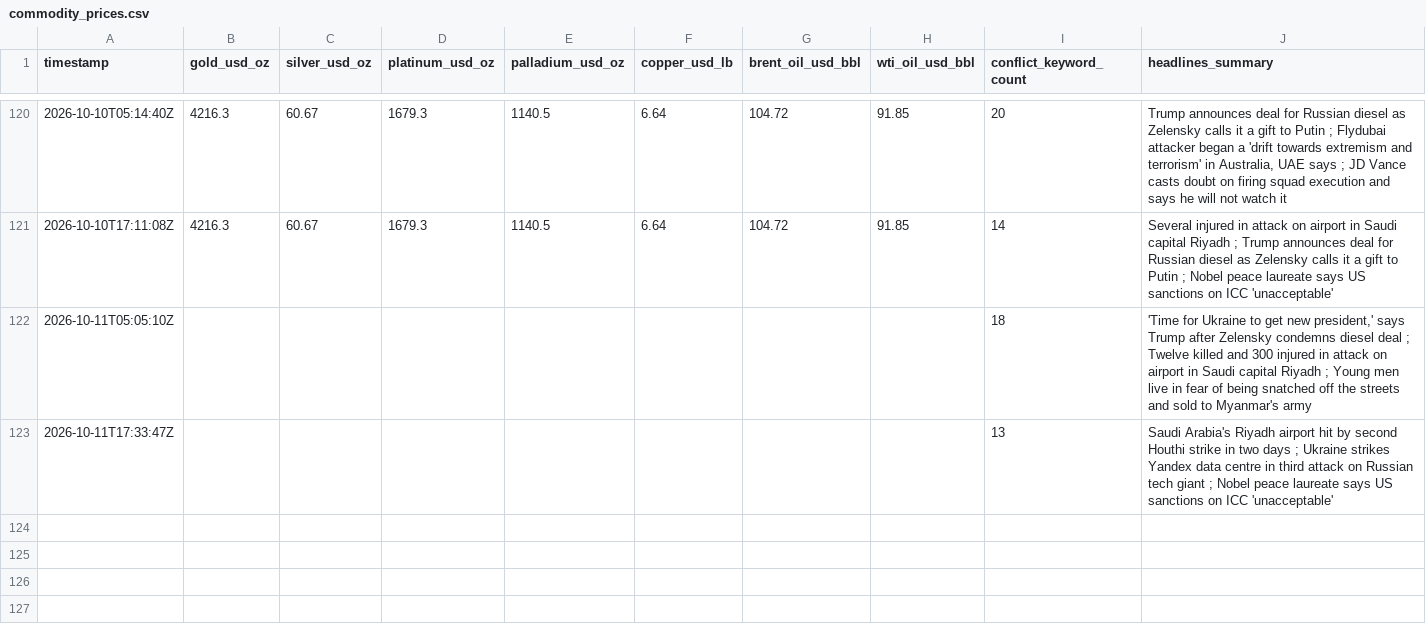
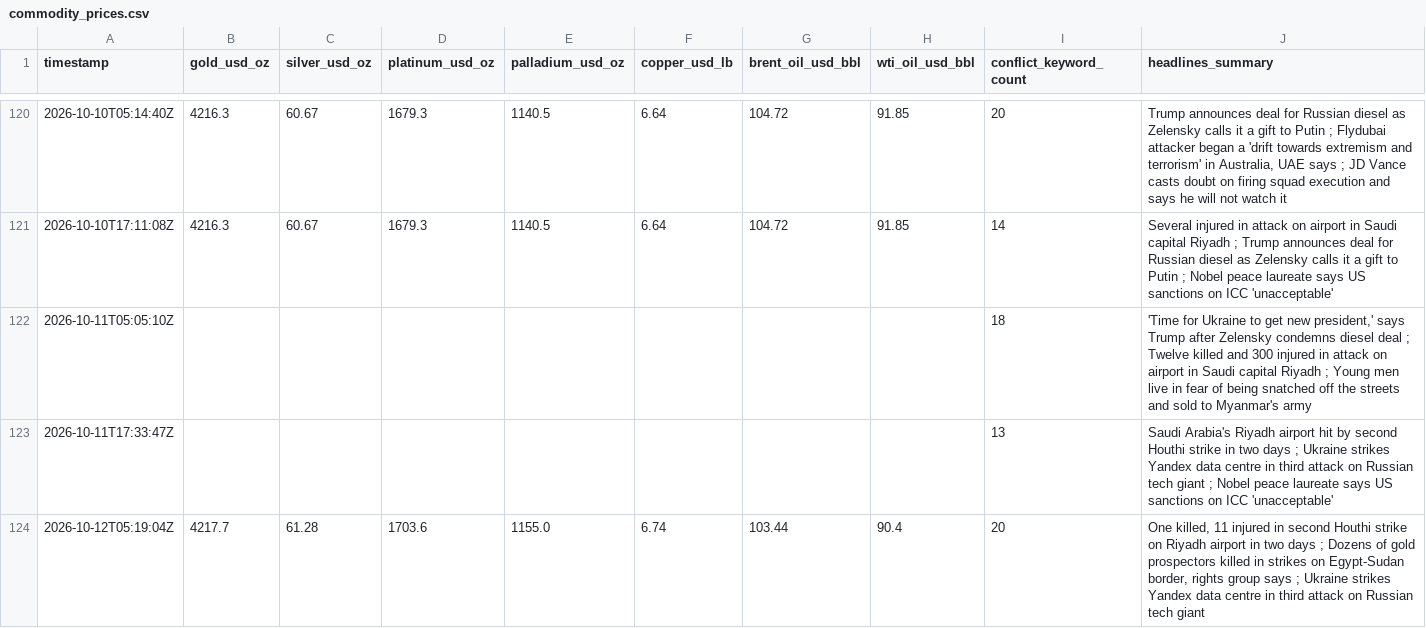
Before and after one commit to vulevu228/MacroConflictTracker, a CSV file: commodity_prices.csv, drawn as a sheet; only a part is shown, gaps mark what is left out; the diff names each change by its address in the sheet, - before the commit and + after, or states it on an @@ line.

```diff
--- a/commodity_prices.csv
+++ b/commodity_prices.csv
+row 124: 2026-10-12T05:19:04Z | 4217.7 | 61.28 | 1703.6 | 1155.0 | 6.74 | 103.44 | 90.4 | 20 | One killed, 11 injured in second Houthi strike on Riyadh airport in two days ; Dozens of gold prospectors killed in strikes on Egypt-Sudan border, rights group says ; Ukraine strikes Yandex data centre in third attack on Russian tech giant
```
